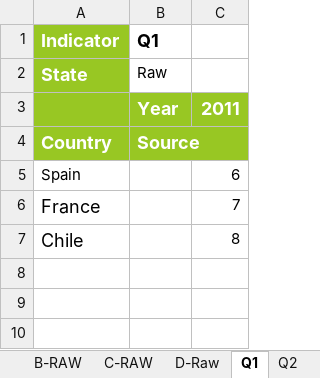
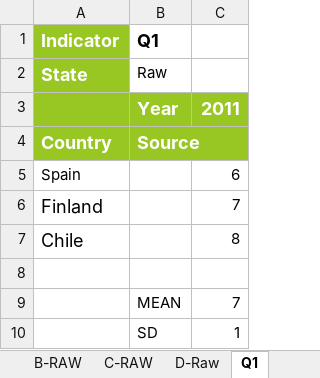
Before and after one commit to weso/wiFetcher, an Excel workbook: src/main/resources/computex/example.xlsx, sheet Q1, drawn as a sheet; values as stored, in another font and other column widths than the file's, no borders; the diff names each change by its address in the sheet, - before the commit and + after, or states it on an @@ line.

```diff
--- a/src/main/resources/computex/example.xlsx (sheet Q1)
+++ b/src/main/resources/computex/example.xlsx (sheet Q1)
-A6 (Indicator): France
+A6 (Indicator): Finland
+row 8: (empty)
+row 9:  | MEAN | 7
+row 10:  | SD | 1
```
Also changed, not shown: sheet Metadata, sheet A-Normalized, sheet C-Imputed, sheet A-Imputed, sheet Q2, sheet A-RAW, 3 more sheets, other sheet tabs, formulas that keep their value, 54 other files.
